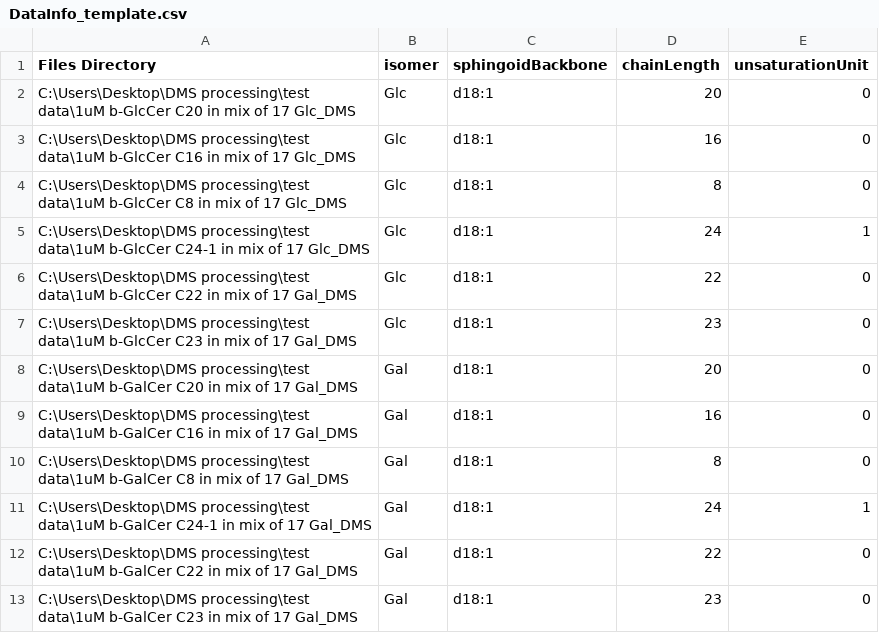
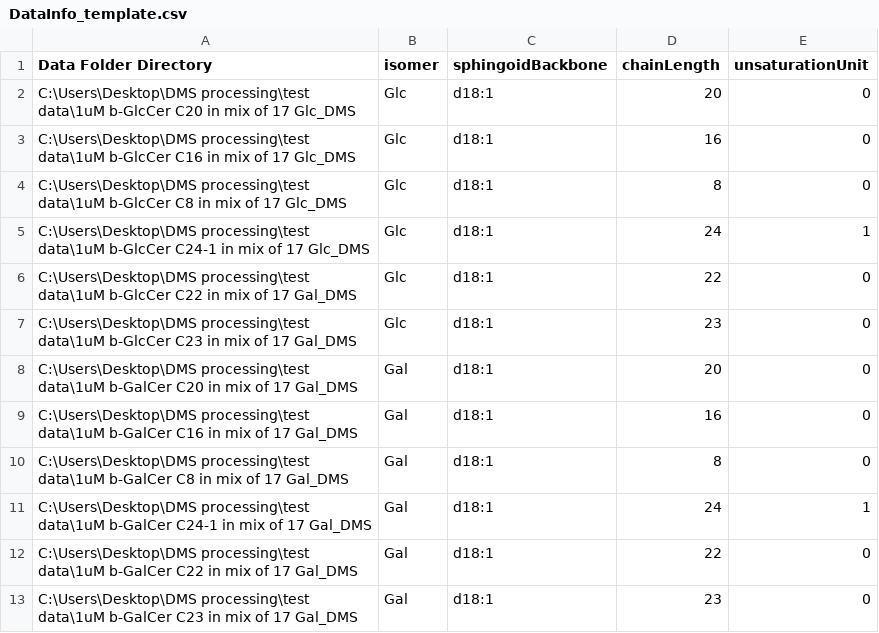
Before and after one commit to Neurolipidomics/iDMS, a CSV file: DMS Data Extraction Toolkit/DataInfo_template.csv, drawn as a sheet.

Commit message:
Update DataInfo_template.csv

```diff
--- a/DMS Data Extraction Toolkit/DataInfo_template.csv
+++ b/DMS Data Extraction Toolkit/DataInfo_template.csv
@@ -1,2 +1,2 @@
-Files Directory,isomer,sphingoidBackbone,chainLength,unsaturationUnit
+Data Folder Directory,isomer,sphingoidBackbone,chainLength,unsaturationUnit
 C:\Users\Desktop\DMS processing\test data\1uM b-GlcCer C20 in mix of 17 Glc_DMS,Glc,d18:1,20,0
```
